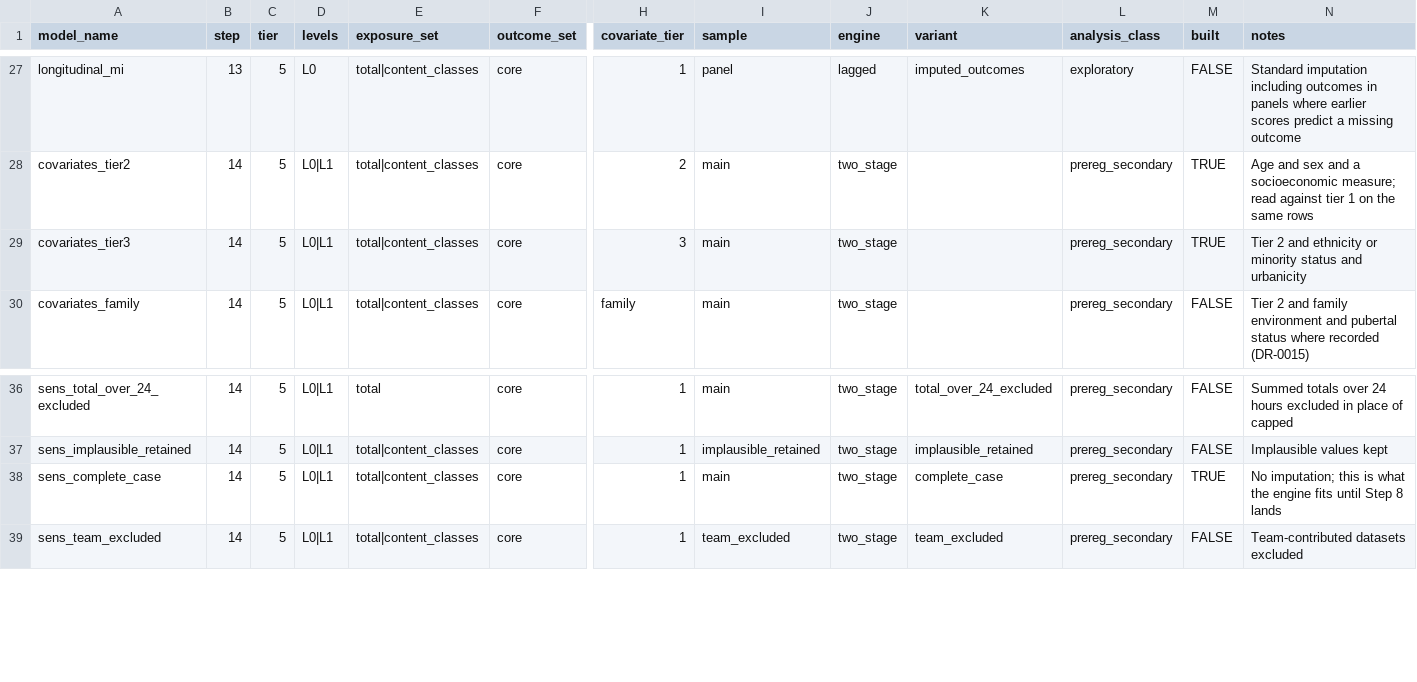
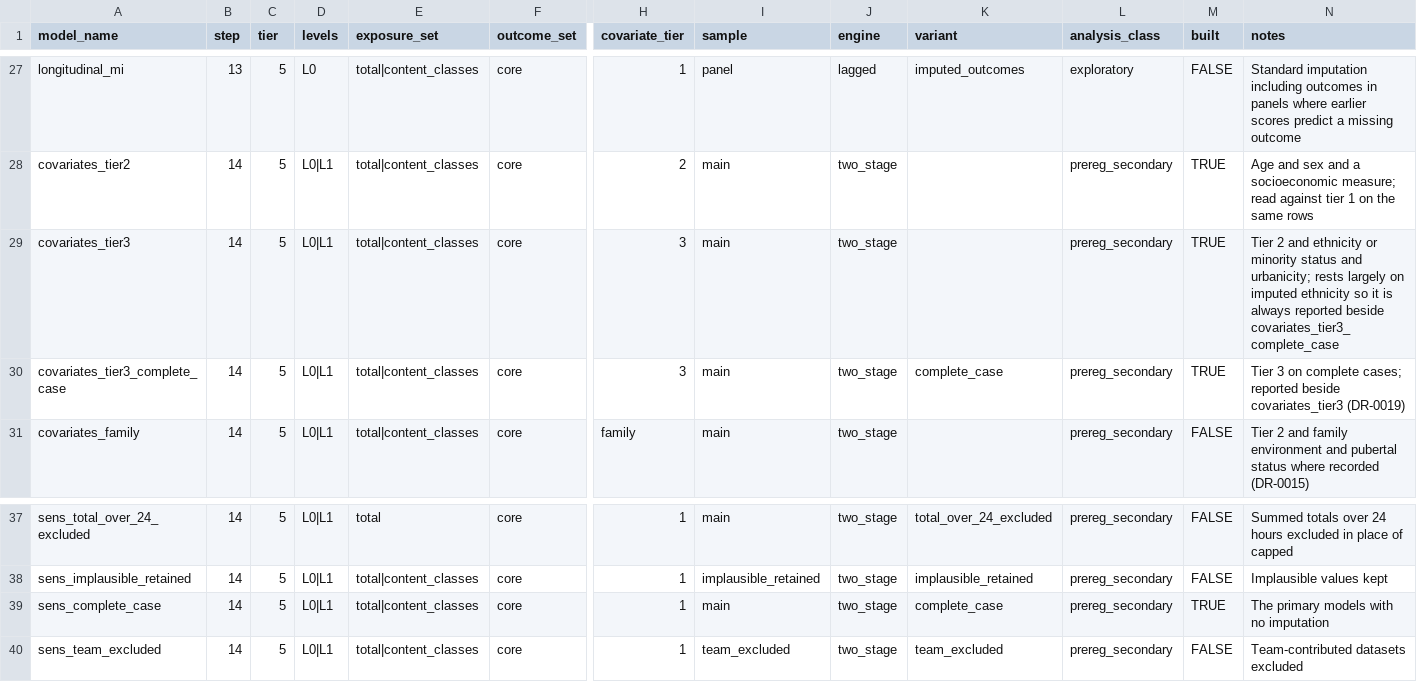
Before and after one commit to Motivation-and-Behaviour/bigger_picture, a CSV file: analysis/models.csv, drawn as a sheet; only a part is shown, gaps mark what is left out; addresses are those after the commit; rows hold the shown columns only; the diff names each change by its address in the sheet, - before the commit and + after, or states it on an @@ line.

```diff
--- a/analysis/models.csv
+++ b/analysis/models.csv
-N29 (notes): …status and urbanicity
+N29 (notes): …status and urbanicity; rests largely on imputed ethnicity so it is always reported beside covariates_tier3_complete_case
+row 30: covariates_tier3_complete_case | 14 | 5 | L0|L1 | total|content_classes | core | 3 | main | two_stage | complete_case | prereg_secondary | TRUE | Tier 3 on complete cases; reported beside covariates_tier3 (DR-0019)
-N39 (notes): No imputation; this is what the engine fits until Step 8 lands
+N39 (notes): The primary models with no imputation
```
Also changed, not shown: analysis/deviations.csv, 4 other files.
